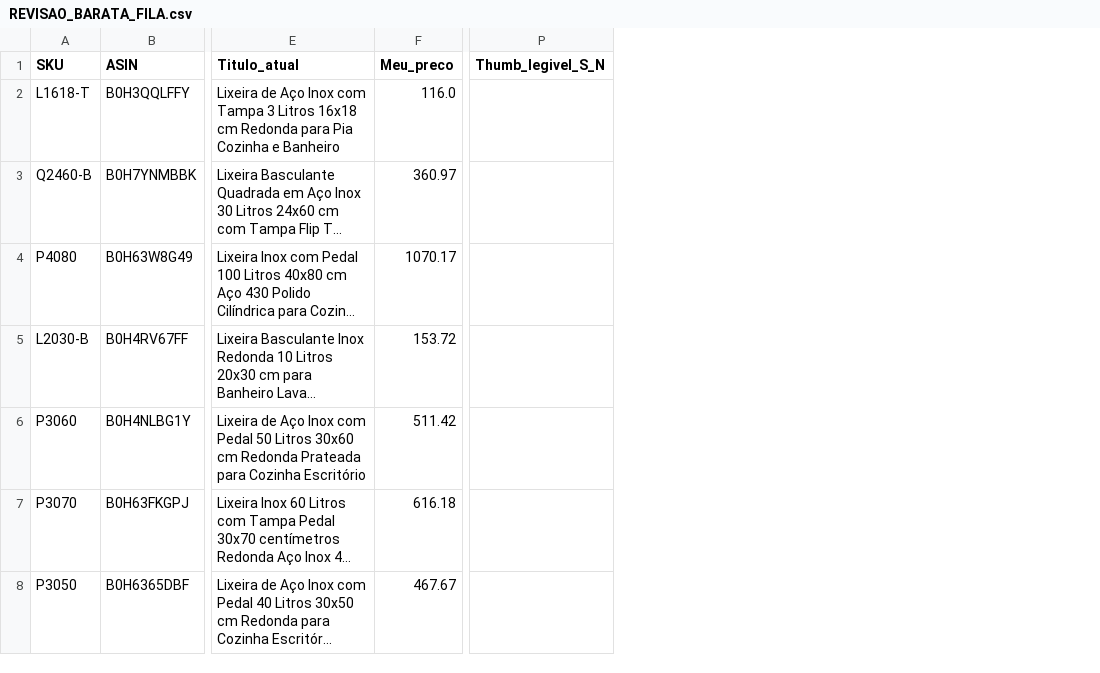
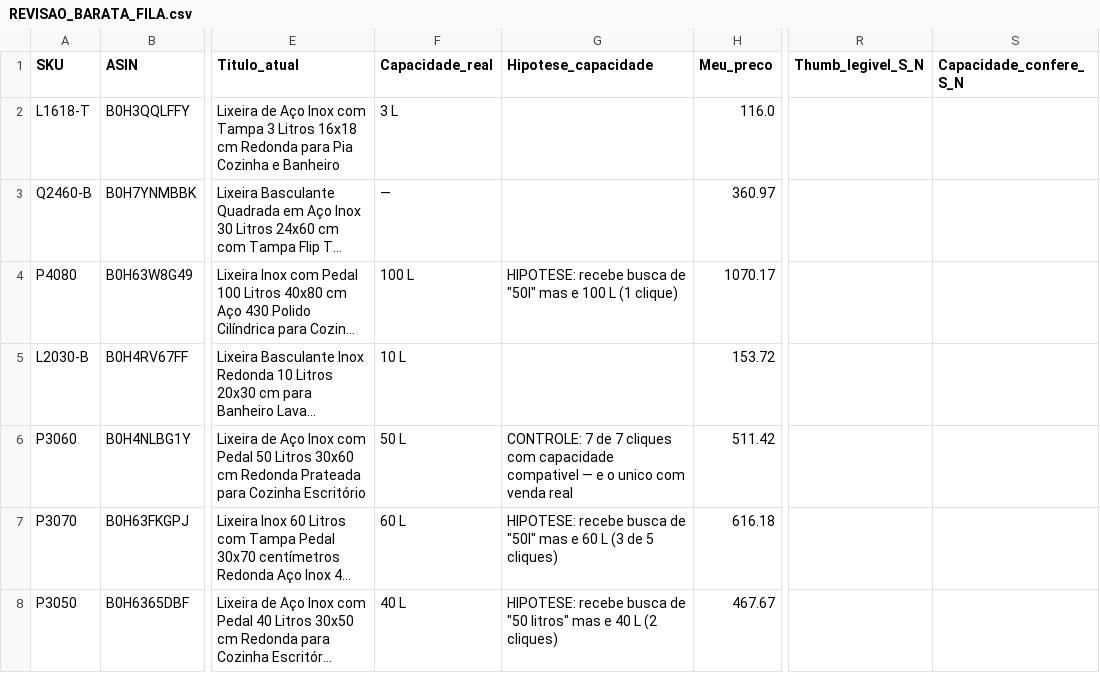
Before and after one commit to WinnetMetais/Marketplaces---Leo, a CSV file: dados/REVISAO_BARATA_FILA.csv, drawn as a sheet; only a part is shown, gaps mark what is left out; long unchanged cells end in …; the diff names each change by its address in the sheet, - before the commit and + after, or states it on an @@ line.

```diff
--- a/dados/REVISAO_BARATA_FILA.csv
+++ b/dados/REVISAO_BARATA_FILA.csv
+column F (Capacidade_real), rows 2-8: 3 L | — | 100 L | 10 L | 50 L | 60 L | 40 L
+column G (Hipotese_capacidade), rows 4-8: HIPOTESE: recebe busca de "50l" mas e 100 L (1 clique) |  | CONTROLE: 7 de 7 cliques com capacidade compativel — e o unico com venda real | HIPOTESE: recebe busca de "50l" mas e 60 L (3 de 5 cliques) | HIPOTESE: recebe busca de "50 litros" mas e 40 L (2 cliques)
+column S (Capacidade_confere_S_N), empty
```
